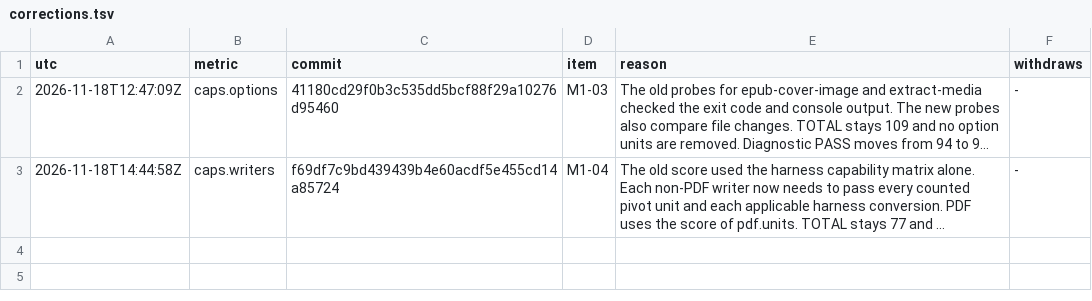
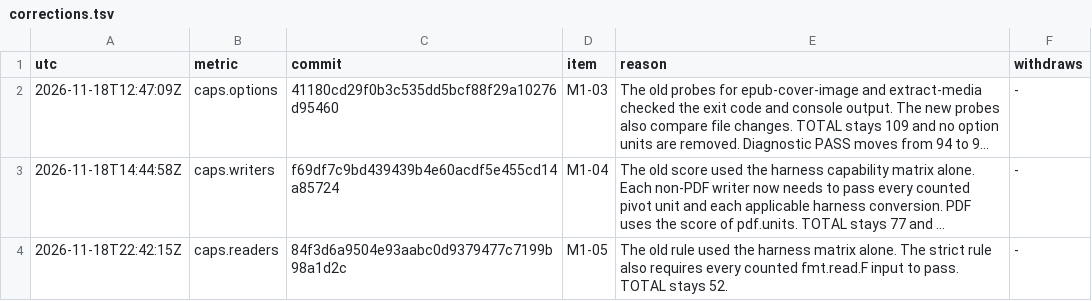
Before and after one commit to dvgyl/randoc, a TSV file: plan/corrections.tsv, drawn as a sheet; long unchanged cells end in …; the diff names each change by its address in the sheet, - before the commit and + after, or states it on an @@ line.

Commit message:
chore(plan): correct the metric caps.readers [ops]
Tool correction of caps.readers by M1-05: The old rule used the harness matrix alone. The strict rule also requires every counted fmt.read.F input to pass. TOTAL stays 52. The rows of caps.readers before 2026-11-18T22:42:15Z no longer count for gains, regressions or milestone checks.

```diff
--- a/plan/corrections.tsv
+++ b/plan/corrections.tsv
+row 4: 2026-11-18T22:42:15Z | caps.readers | 84f3d6a9504e93aabc0d9379477c7199b98a1d2c | M1-05 | The old rule used the harness matrix alone. The strict rule also requires every counted fmt.read.F input to pass. TOTAL stays 52. | -
```
Also changed, not shown: 1 other file.
